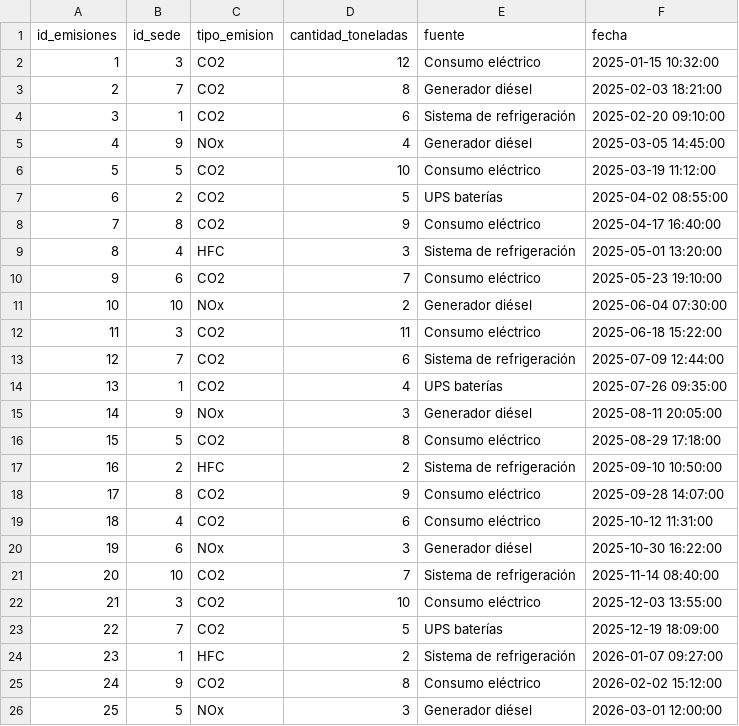
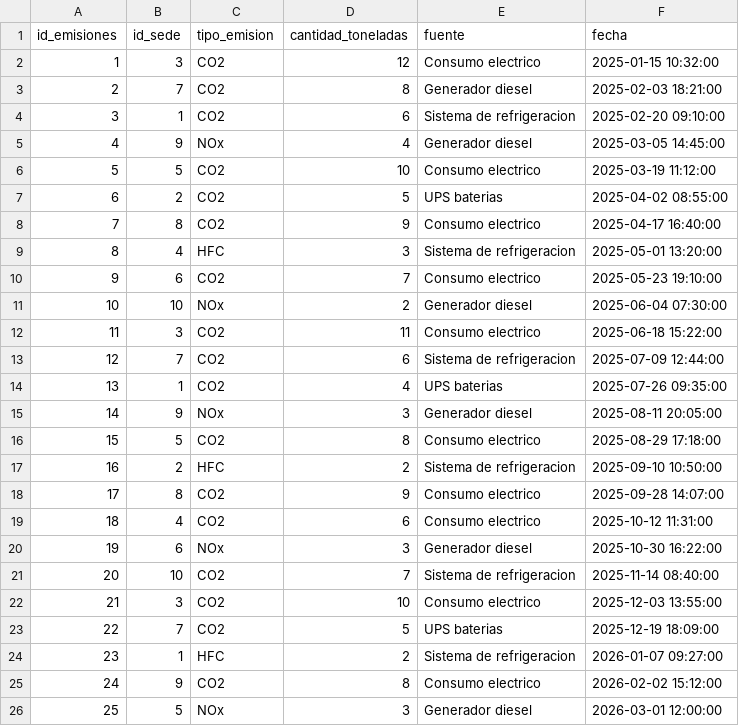
Before and after one commit to unaim-cebanc/GRUPO2_Reto4-MVRK-, a CSV file: Emisiones.csv, drawn as a sheet; the diff names each change by its address in the sheet, - before the commit and + after, or states it on an @@ line.

```diff
--- a/Emisiones.csv
+++ b/Emisiones.csv
-E2 (fuente): Consumo eléctrico
+E2 (fuente): Consumo electrico
-E3 (fuente): Generador diésel
+E3 (fuente): Generador diesel
-E4 (fuente): Sistema de refrigeración
+E4 (fuente): Sistema de refrigeracion
-E5 (fuente): Generador diésel
+E5 (fuente): Generador diesel
-E6 (fuente): Consumo eléctrico
+E6 (fuente): Consumo electrico
-E7 (fuente): UPS baterías
+E7 (fuente): UPS baterias
-E8 (fuente): Consumo eléctrico
+E8 (fuente): Consumo electrico
-E9 (fuente): Sistema de refrigeración
+E9 (fuente): Sistema de refrigeracion
-E10 (fuente): Consumo eléctrico
+E10 (fuente): Consumo electrico
-E11 (fuente): Generador diésel
+E11 (fuente): Generador diesel
-E12 (fuente): Consumo eléctrico
+E12 (fuente): Consumo electrico
-E13 (fuente): Sistema de refrigeración
+E13 (fuente): Sistema de refrigeracion
-E14 (fuente): UPS baterías
+E14 (fuente): UPS baterias
-E15 (fuente): Generador diésel
+E15 (fuente): Generador diesel
-E16 (fuente): Consumo eléctrico
+E16 (fuente): Consumo electrico
-E17 (fuente): Sistema de refrigeración
+E17 (fuente): Sistema de refrigeracion
-E18:E19 (fuente): Consumo eléctrico
+E18:E19 (fuente): Consumo electrico
-E20 (fuente): Generador diésel
+E20 (fuente): Generador diesel
-E21 (fuente): Sistema de refrigeración
+E21 (fuente): Sistema de refrigeracion
-E22 (fuente): Consumo eléctrico
+E22 (fuente): Consumo electrico
-E23 (fuente): UPS baterías
+E23 (fuente): UPS baterias
-E24 (fuente): Sistema de refrigeración
+E24 (fuente): Sistema de refrigeracion
-E25 (fuente): Consumo eléctrico
+E25 (fuente): Consumo electrico
-E26 (fuente): Generador diésel
+E26 (fuente): Generador diesel
```
Also changed, not shown: Sedes.csv, control_residuos.csv, 3 other files.
